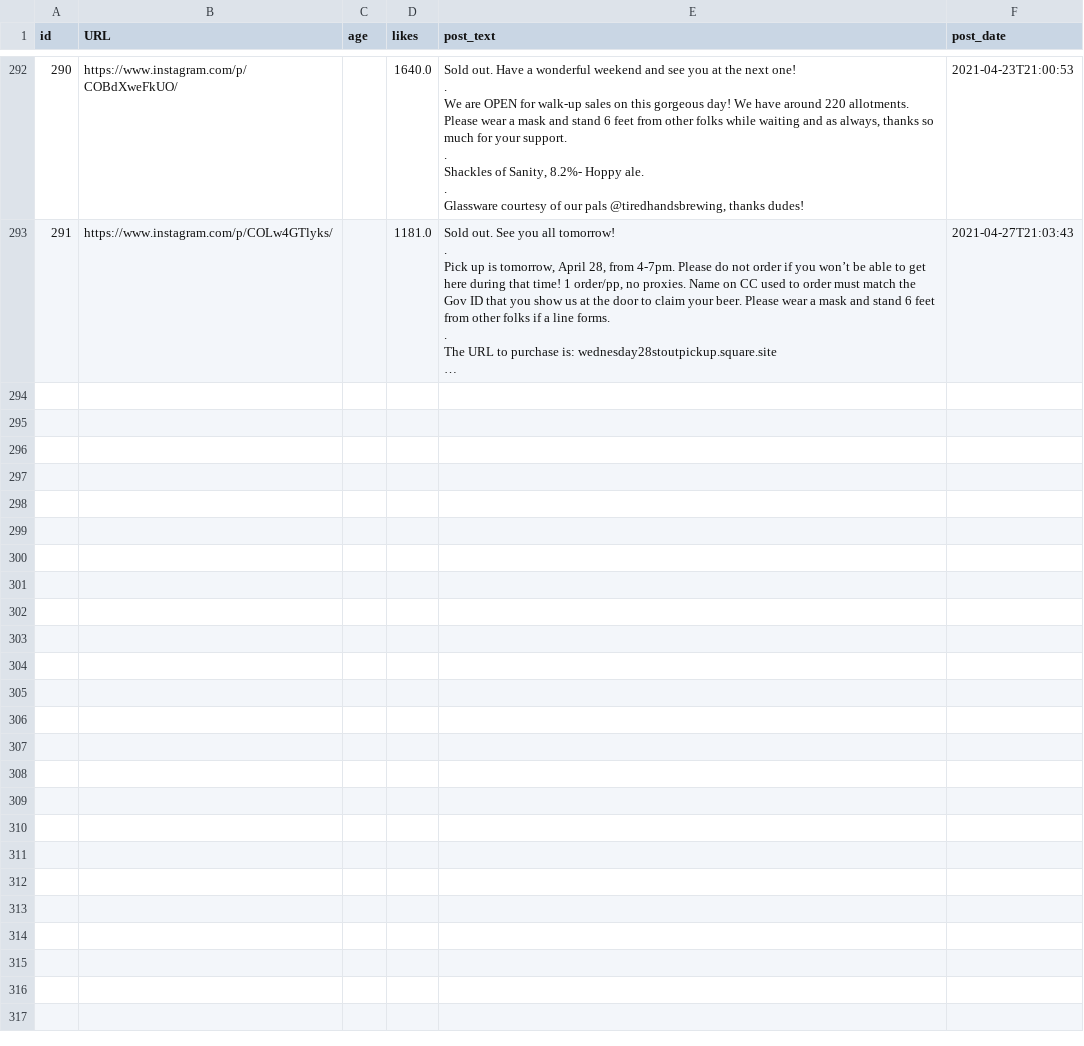
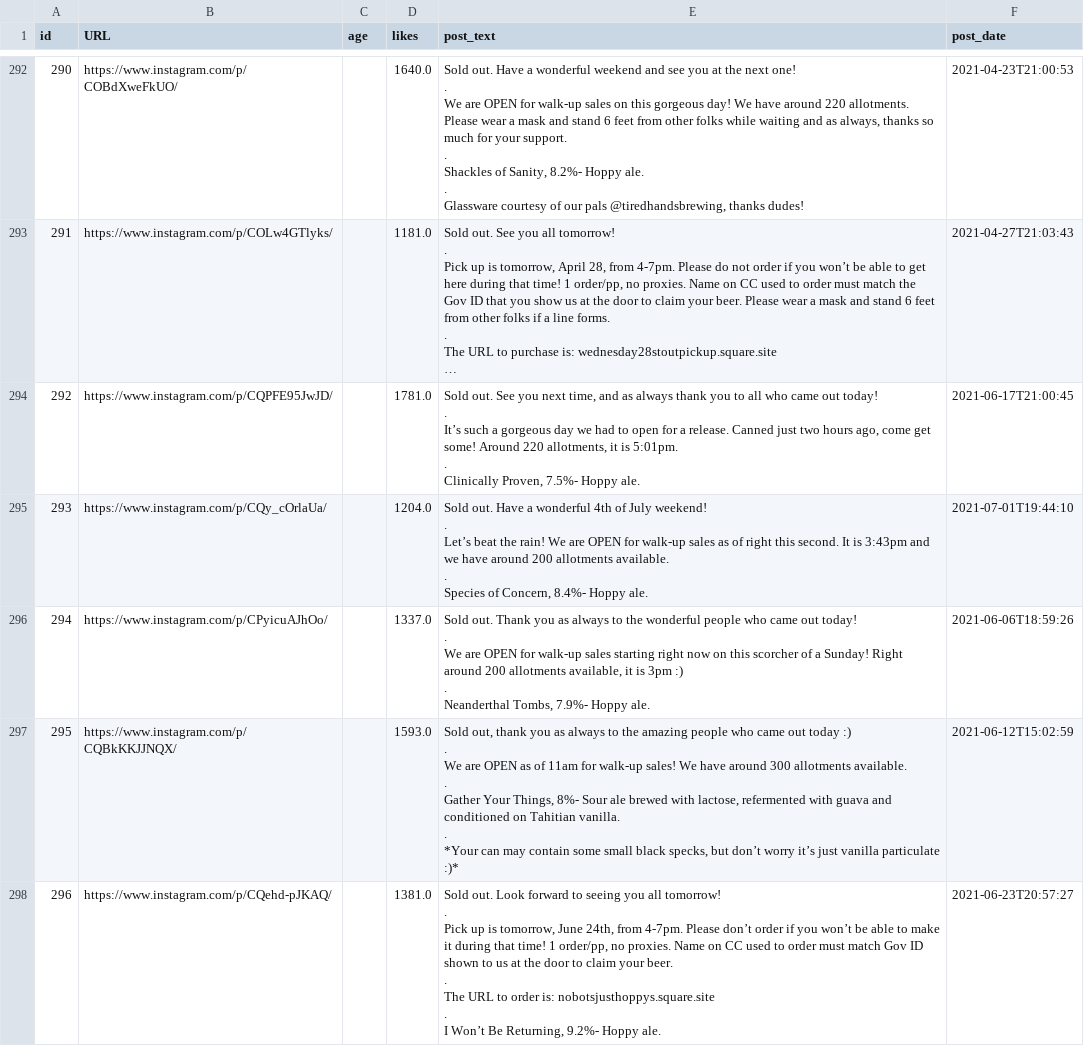
Before and after one commit to dmnapolitano/troon_release_prediction, a CSV file: troon_instagram_raw_post_data.csv, drawn as a sheet; only a part is shown, gaps mark what is left out; long unchanged cells end in …; ↵ is a line break in a cell; the diff names each change by its address in the sheet, - before the commit and + after, or states it on an @@ line.

Commit message:
More beers, weekday dummy features

```diff
--- a/troon_instagram_raw_post_data.csv
+++ b/troon_instagram_raw_post_data.csv
+row 294: 292 | https://www.instagram.com/p/CQPFE95JwJD/ |  | 1781.0 | Sold out. See you next time, and as always thank you to all who came out today! ↵ . ↵ It’s such a gorgeous day we had to open for a release. Canned just two hours ago, come get some! Around 220 allotments, it is 5:01pm. ↵ . ↵ Clinically Proven, 7.5%- Hoppy ale. | 2021-06-17T21:00:45
+row 295: 293 | https://www.instagram.com/p/CQy_cOrlaUa/ |  | 1204.0 | Sold out. Have a wonderful 4th of July weekend! ↵ . ↵ Let’s beat the rain! We are OPEN for walk-up sales as of right this second. It is 3:43pm and we have around 200 allotments available. ↵ . ↵ Species of Concern, 8.4%- Hoppy ale. | 2021-07-01T19:44:10
+row 296: 294 | https://www.instagram.com/p/CPyicuAJhOo/ |  | 1337.0 | Sold out. Thank you as always to the wonderful people who came out today! ↵ . ↵ We are OPEN for walk-up sales starting right now on this scorcher of a Sunday! Right around 200 allotments available, it is 3pm :) ↵ . ↵ Neanderthal Tombs, 7.9%- Hoppy ale. | 2021-06-06T18:59:26
+row 297: 295 | https://www.instagram.com/p/CQBkKKJJNQX/ |  | 1593.0 | Sold out, thank you as always to the amazing people who came out today :) ↵ . ↵ We are OPEN as of 11am for walk-up sales! We have around 300 allotments available. ↵ . ↵ Gather Your Things, 8%- Sour ale brewed with lactose, refermented with guava and conditioned on Tahitian vanilla. ↵ . ↵ *Your can may contain some small black specks, but don’t worry it’s just vanilla particulate :)* | 2021-06-12T15:02:59
+row 298: 296 | https://www.instagram.com/p/CQehd-pJKAQ/ |  | 1381.0 | Sold out. Look forward to seeing you all tomorrow! ↵ . ↵ Pick up is tomorrow, June 24th, from 4-7pm. Please don’t order if you won’t be able to make it during that time! 1 order/pp, no proxies. Name on CC used to order must match Gov ID shown to us at the door to claim your beer. ↵ . ↵ The URL to order is: nobotsjusthoppys.square.site ↵ . ↵ I Won’t Be Returning, 9.2%- Hoppy ale. | 2021-06-23T20:57:27
```
Also changed, not shown: troon_TSNE_kmeans_clusters.csv, troon_instagram_clean_post_data.csv, 4 other files.
